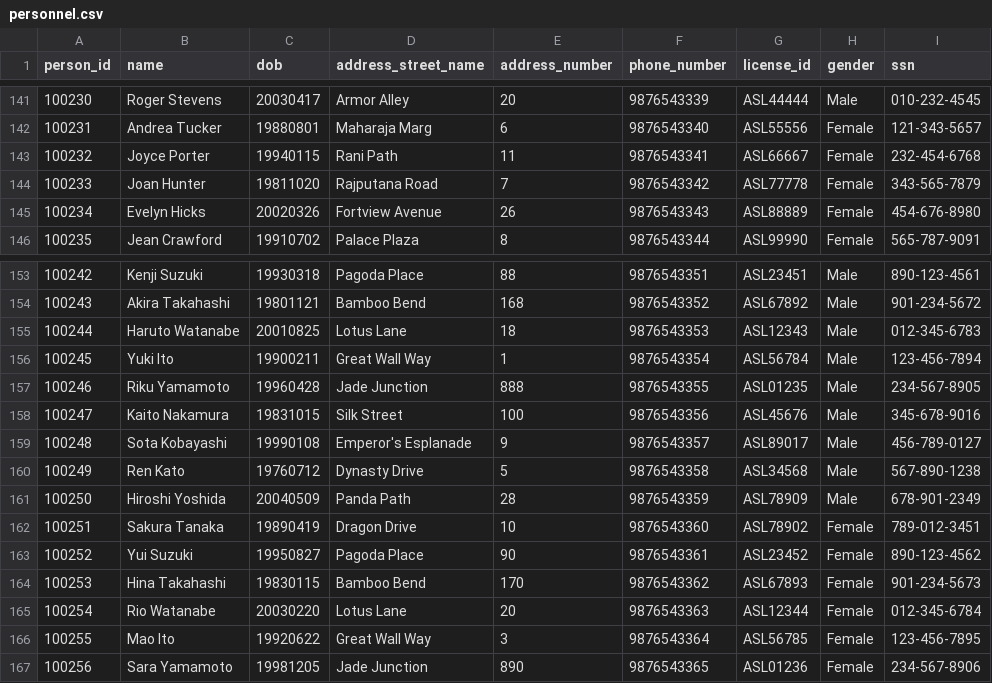
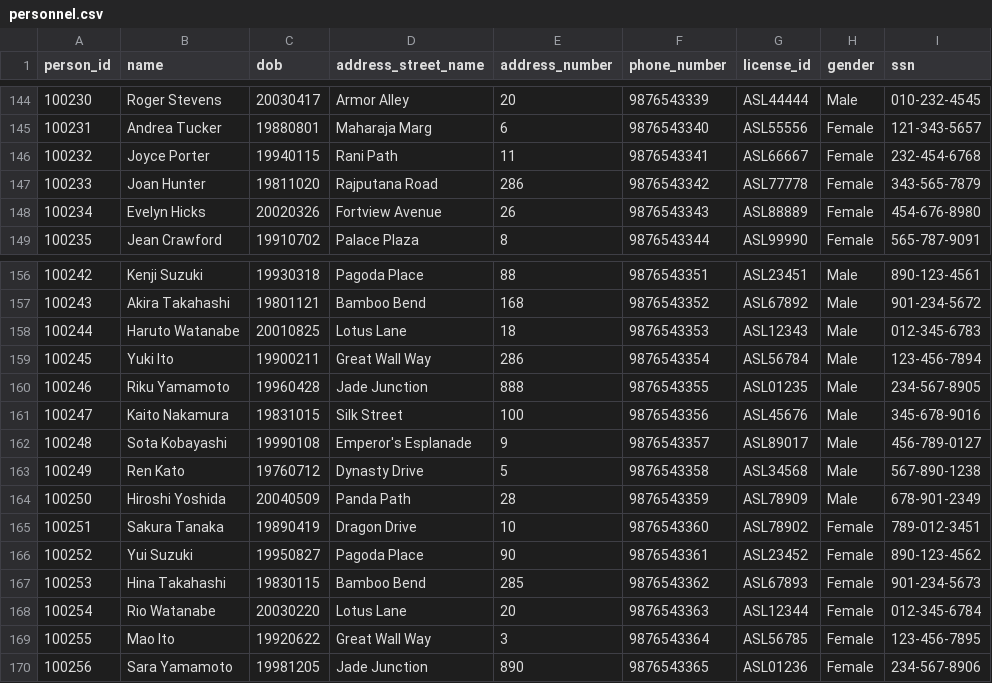
Before and after one commit to akshay003-bot/SQL_Murder_Mystery, a CSV file: src/pages/cases/database/Case 1/personnel.csv, drawn as a sheet; only a part is shown, gaps mark what is left out; the diff covers the shown part only.

```diff
--- a/src/pages/cases/database/Case 1/personnel.csv
+++ b/src/pages/cases/database/Case 1/personnel.csv
@@ -143,3 +146,3 @@ person_id,name,dob,address_street_name,address_number,phone_number,license_id,ge
 100232,Joyce Porter,19940115,Rani Path,11,9876543341,ASL66667,Female,232-454-6768
-100233,Joan Hunter,19811020,Rajputana Road,7,9876543342,ASL77778,Female,343-565-7879
+100233,Joan Hunter,19811020,Rajputana Road,286,9876543342,ASL77778,Female,343-565-7879
 100234,Evelyn Hicks,20020326,Fortview Avenue,26,9876543343,ASL88889,Female,454-676-8980
@@ -155,3 +158,3 @@ person_id,name,dob,address_street_name,address_number,phone_number,license_id,ge
 100244,Haruto Watanabe,20010825,Lotus Lane,18,9876543353,ASL12343,Male,012-345-6783
-100245,Yuki Ito,19900211,Great Wall Way,1,9876543354,ASL56784,Male,123-456-7894
+100245,Yuki Ito,19900211,Great Wall Way,286,9876543354,ASL56784,Male,123-456-7894
 100246,Riku Yamamoto,19960428,Jade Junction,888,9876543355,ASL01235,Male,234-567-8905
@@ -163,3 +166,3 @@ person_id,name,dob,address_street_name,address_number,phone_number,license_id,ge
 100252,Yui Suzuki,19950827,Pagoda Place,90,9876543361,ASL23452,Female,890-123-4562
-100253,Hina Takahashi,19830115,Bamboo Bend,170,9876543362,ASL67893,Female,901-234-5673
+100253,Hina Takahashi,19830115,Bamboo Bend,285,9876543362,ASL67893,Female,901-234-5673
 100254,Rio Watanabe,20030220,Lotus Lane,20,9876543363,ASL12344,Female,012-345-6784
```
Also changed, not shown: 3 added rows and 8 edited cells elsewhere in this file, src/pages/cases/database/Case 1/crime_scene_report.csv, src/pages/cases/database/Case 1/driver_license.csv, 11 other files.
